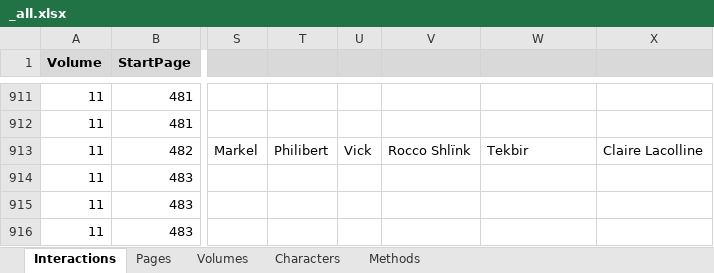
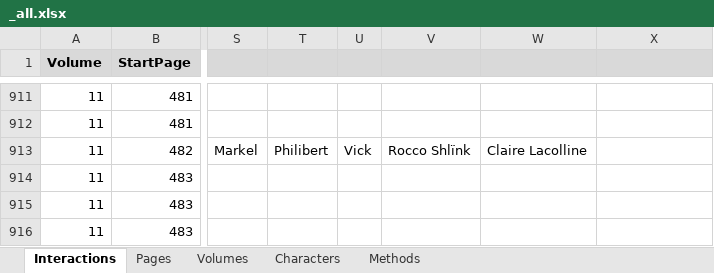
Before and after one commit to CompNet/NaNet, an Excel workbook: data/Ralph_Azham/_all.xlsx, sheet Interactions, drawn as a sheet; only a part is shown, gaps mark what is left out; values as stored, in another font and other column widths than the file's, no borders; the diff names each change by its address in the sheet, - before the commit and + after, or states it on an @@ line.

```diff
--- a/data/Ralph_Azham/_all.xlsx (sheet Interactions)
+++ b/data/Ralph_Azham/_all.xlsx (sheet Interactions)
-W913: Tekbir
+W913: Claire Lacolline
-X913: Claire Lacolline
+X913: (empty)
```
Also changed, not shown: 7 other files.
